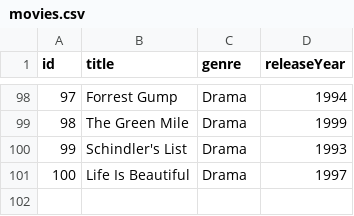
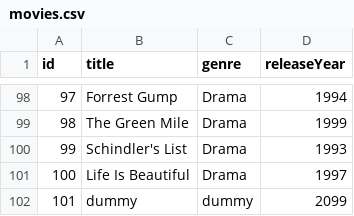
Before and after one commit to yechan-gg/movie-recom, a CSV file: data/movies.csv, drawn as a sheet; only a part is shown, gaps mark what is left out.

```diff
--- a/data/movies.csv
+++ b/data/movies.csv
@@ -101 +101,2 @@ id,title,genre,releaseYear
 100,Life Is Beautiful,Drama,1997
+101,dummy,dummy,2099
```
Also changed, not shown: 3 other files.
